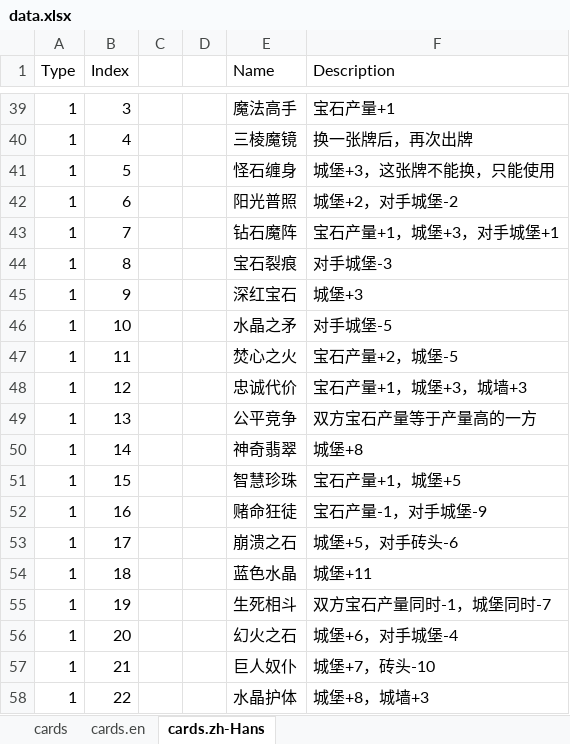
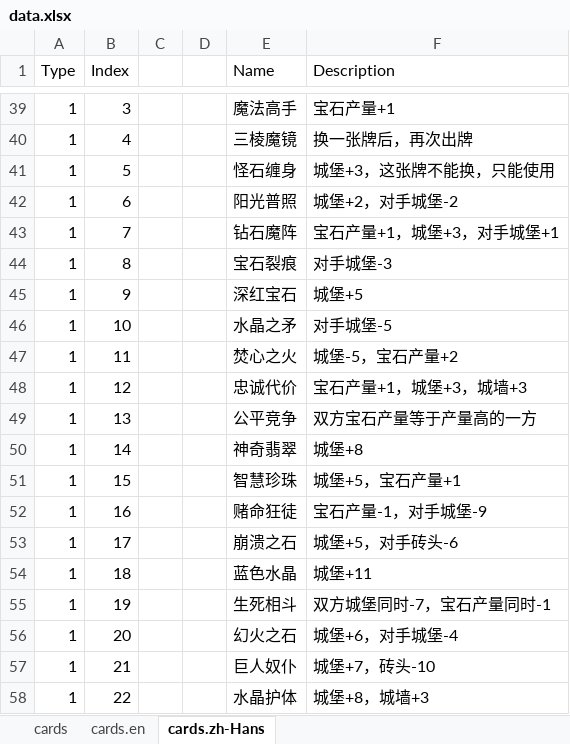
Before and after one commit to sekai0330/react-game, an Excel workbook: tools/data-processing/data.xlsx, sheet cards.zh-Hans, drawn as a sheet; only a part is shown, gaps mark what is left out; values as stored, in another font and other column widths than the file's, no borders; the diff names each change by its address in the sheet, - before the commit and + after, or states it on an @@ line.

Commit message:
fix: fix i18n numbers in cards; add unfinished i18n

```diff
--- a/tools/data-processing/data.xlsx (sheet cards.zh-Hans)
+++ b/tools/data-processing/data.xlsx (sheet cards.zh-Hans)
-F45 (Description): 城堡+3
+F45 (Description): 城堡+5
-F47 (Description): 宝石产量+2，城堡-5
+F47 (Description): 城堡-5，宝石产量+2
-F51 (Description): 宝石产量+1，城堡+5
+F51 (Description): 城堡+5，宝石产量+1
-F55 (Description): 双方宝石产量同时-1，城堡同时-7
+F55 (Description): 双方城堡同时-7，宝石产量同时-1
```
Also changed, not shown: sheet cards.en, sheet cards, 13 other files.
